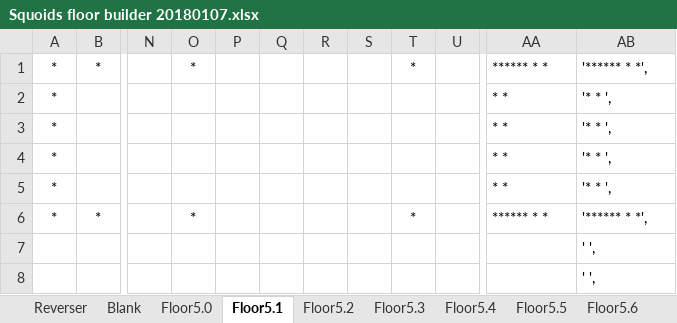
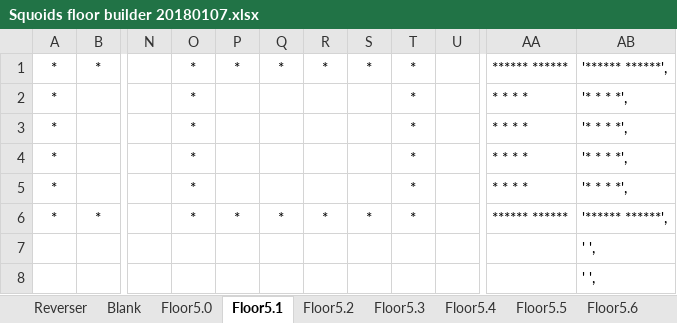
Before and after one commit to kwoolter/Nimrod, an Excel workbook: model/Squoids_data/Squoids floor builder 20180107.xlsx, sheet Floor5.1, drawn as a sheet; only a part is shown, gaps mark what is left out; values as stored, in another font and other column widths than the file's, no borders; conditional formats not drawn; the diff names each change by its address in the sheet, - before the commit and + after, or states it on an @@ line.

```diff
--- a/model/Squoids_data/Squoids floor builder 20180107.xlsx (sheet Floor5.1)
+++ b/model/Squoids_data/Squoids floor builder 20180107.xlsx (sheet Floor5.1)
-P1: (empty)
+P1: *
-Q1: (empty)
+Q1: *
-R1: (empty)
+R1: *
-S1: (empty)
+S1: *
-AA1: ****** * *
+AA1: ****** ******
-AB1: '****** * *',
+AB1: '****** ******',
-O2:O5: (empty)
+O2:O5: *
-T2:T5: (empty)
+T2:T5: *
-AA2:AA5: * *
+AA2:AA5: * * * *
-AB2:AB5: '* * ',
+AB2:AB5: '* * * *',
-P6: (empty)
+P6: *
-Q6: (empty)
+Q6: *
-R6: (empty)
+R6: *
-S6: (empty)
+S6: *
-AA6: ****** * *
+AA6: ****** ******
-AB6: '****** * *',
+AB6: '****** ******',
```
Also changed, not shown: formulas that keep their value, 5 other files.
